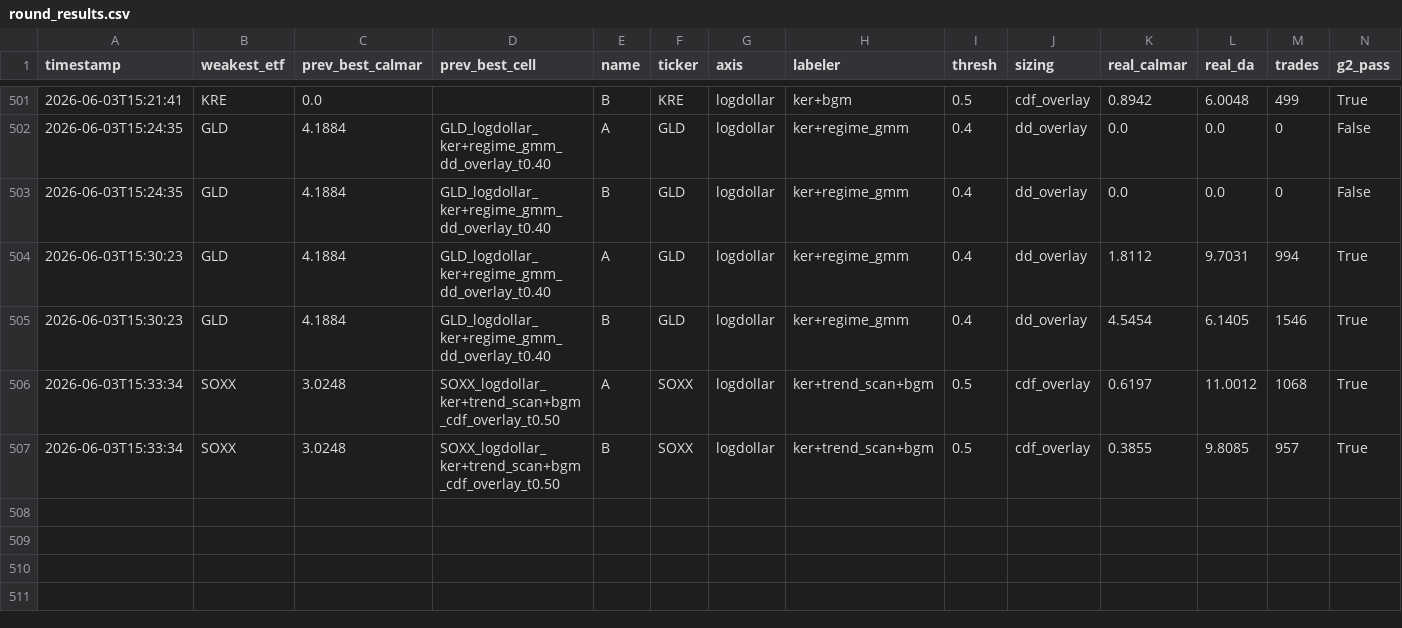
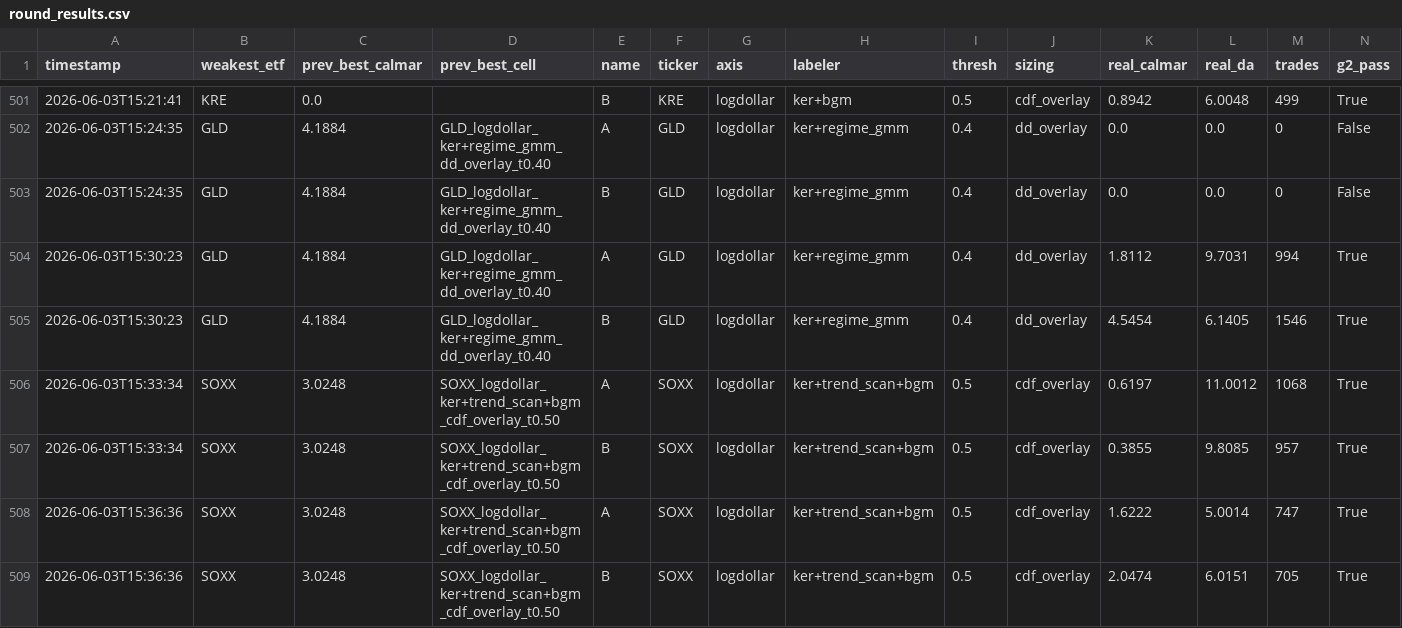
Before and after one commit to victor000000/quant-autoresearch, a CSV file: autoresearch/results/round_results.csv, drawn as a sheet; only a part is shown, gaps mark what is left out; rows hold the shown columns only; the diff names each change by its address in the sheet, - before the commit and + after, or states it on an @@ line.

Commit message:
autoresearch: SOXX reducer more (n=25->1.62, n=30->2.05) < n=20=3.02 -> SOXX optimal at default n=20. Reducer width clean asset-specific optimum: GLD n=15, SOXX n=20. Book: GLD 4.55, SOXX 3.02, UUP 1.30.

```diff
--- a/autoresearch/results/round_results.csv
+++ b/autoresearch/results/round_results.csv
+row 508: 2026-06-03T15:36:36 | SOXX | 3.0248 | SOXX_logdollar_ker+trend_scan+bgm_cdf_overlay_t0.50 | A | SOXX | logdollar | ker+trend_scan+bgm | 0.5 | cdf_overlay | 1.6222 | 5.0014 | 747 | True
+row 509: 2026-06-03T15:36:36 | SOXX | 3.0248 | SOXX_logdollar_ker+trend_scan+bgm_cdf_overlay_t0.50 | B | SOXX | logdollar | ker+trend_scan+bgm | 0.5 | cdf_overlay | 2.0474 | 6.0151 | 705 | True
```
Also changed, not shown: 3 other files.
